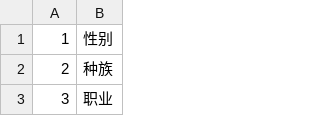
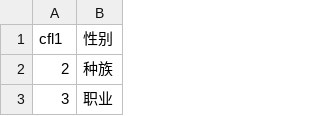
Before and after one commit to SisanTsz/eraFantasyWORDSONLY, a CSV file: CSV/CFLAG.CSV, drawn as a sheet; only a part is shown.

```diff
--- a/CSV/CFLAG.CSV
+++ b/CSV/CFLAG.CSV
@@ -1,2 +1,2 @@
-1,性别,
+cfl1,性别,
 2,种族,
```
Also changed, not shown: CSV/Source.csv, 14 other files.
